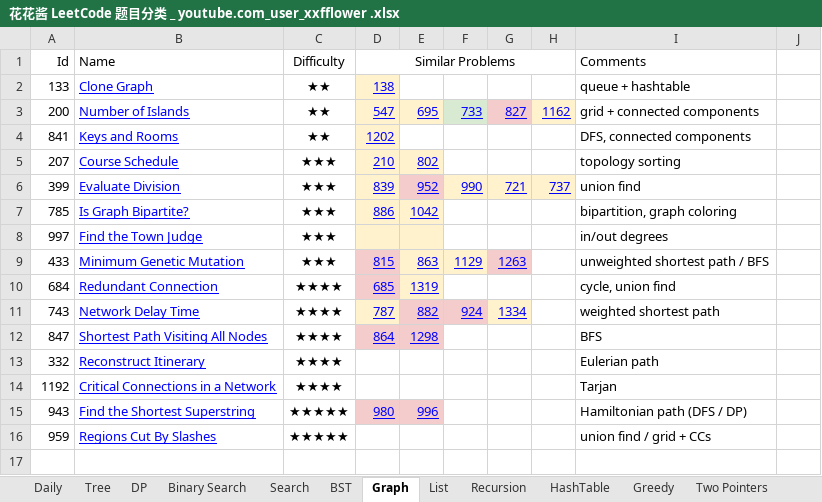
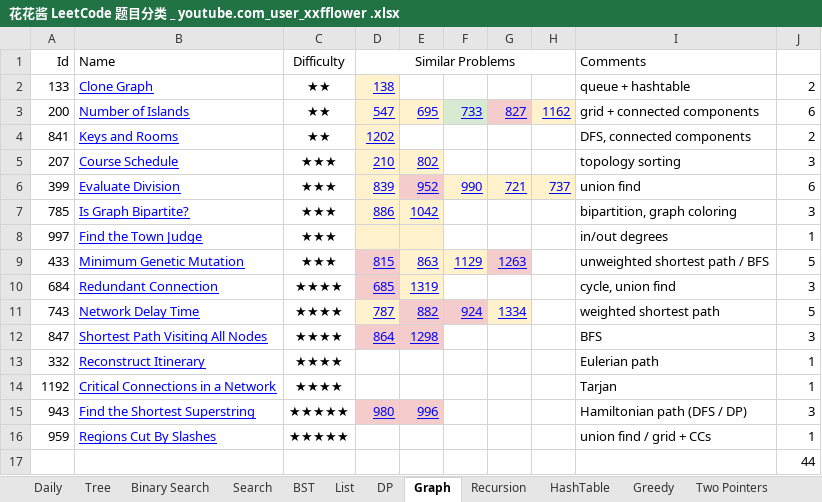
Before and after one commit to LiangChen0323/DevOps-learning-notes, an Excel workbook: Python_LeetCode/花花酱 LeetCode 题目分类 _ youtube.com_user_xxfflower .xlsx, sheet Graph, drawn as a sheet; values as stored, in another font and other column widths than the file's, no borders; the diff names each change by its address in the sheet, - before the commit and + after, or states it on an @@ line.

```diff
--- a/Python_LeetCode/花花酱 LeetCode 题目分类 _ youtube.com_user_xxfflower .xlsx (sheet Graph)
+++ b/Python_LeetCode/花花酱 LeetCode 题目分类 _ youtube.com_user_xxfflower .xlsx (sheet Graph)
@@ sheet tab order changed: Daily | Tree | Binary Search | Search | BST | List | DP | Graph | Recursion | HashTable | Greedy | Two Pointers @@
-J2: (empty)
+J2: 2
-J3: (empty)
+J3: 6
-J4: (empty)
+J4: 2
-J5: (empty)
+J5: 3
-J6: (empty)
+J6: 6
-J7: (empty)
+J7: 3
-J8: (empty)
+J8: 1
-J9: (empty)
+J9: 5
-J10: (empty)
+J10: 3
-J11: (empty)
+J11: 5
-J12: (empty)
+J12: 3
-J13:J14: (empty)
+J13:J14: 1
-J15: (empty)
+J15: 3
-J16: (empty)
+J16: 1
+row 17:  |  |  |  |  |  |  |  |  | 44
```
Also changed, not shown: sheet DP, sheet Tree, sheet List, sheet Binary Search, sheet Daily, sheet Two Pointers, 7 more sheets, 3 other files.
